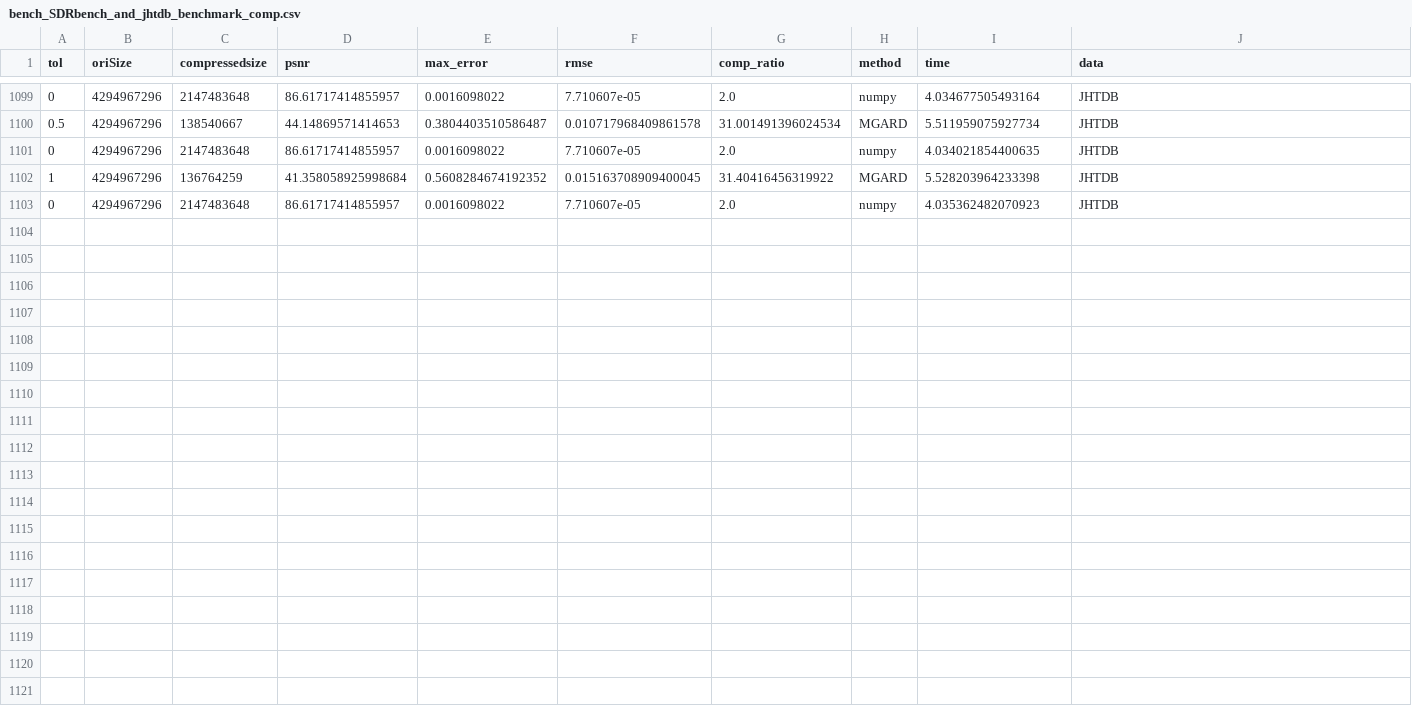
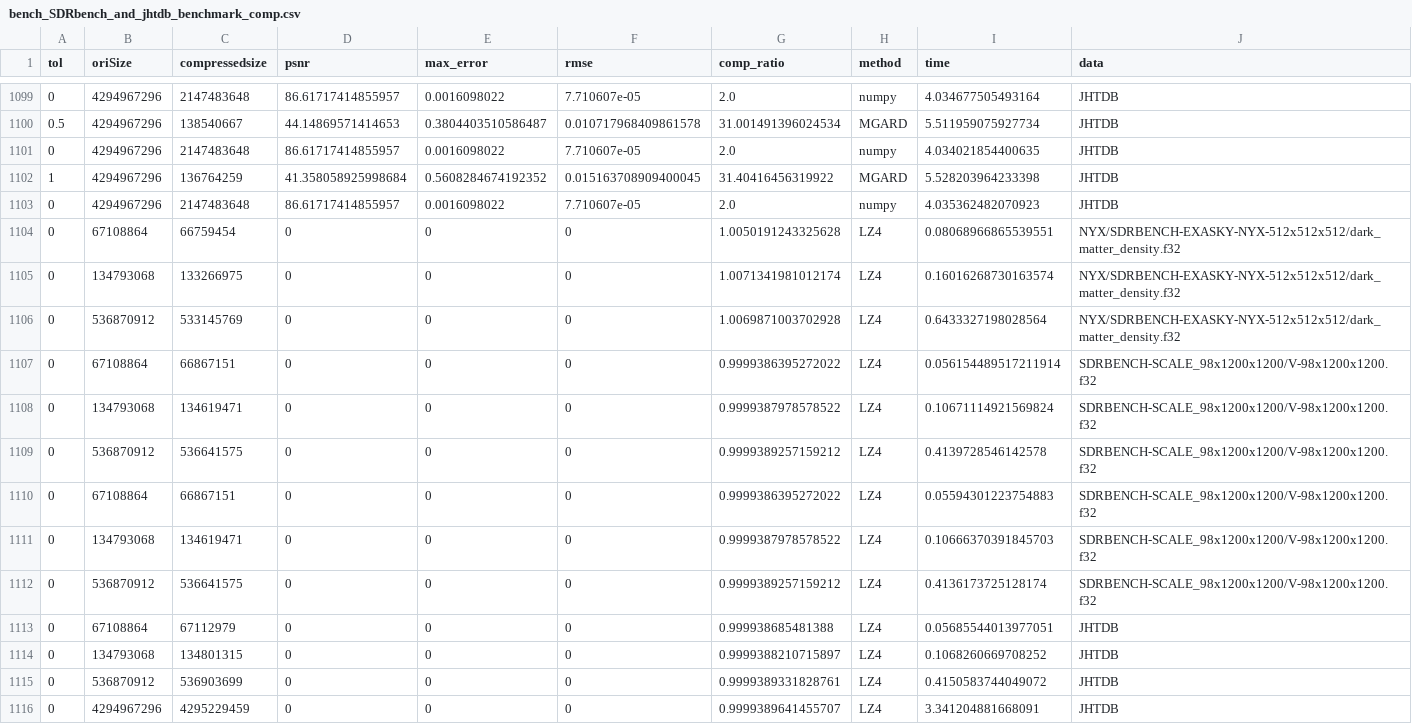
Before and after one commit to martin-ray/The_Middleware, a CSV file: src/python/vsQuantization/bench_SDRbench_and_jhtdb_benchmark_comp.csv, drawn as a sheet; only a part is shown, gaps mark what is left out; the diff names each change by its address in the sheet, - before the commit and + after, or states it on an @@ line.

Commit message:
add lz4 bench

```diff
--- a/src/python/vsQuantization/bench_SDRbench_and_jhtdb_benchmark_comp.csv
+++ b/src/python/vsQuantization/bench_SDRbench_and_jhtdb_benchmark_comp.csv
+row 1104: 0 | 67108864 | 66759454 | 0 | 0 | 0 | 1.0050191243325628 | LZ4 | 0.08068966865539551 | NYX/SDRBENCH-EXASKY-NYX-512x512x512/dark_matter_density.f32
+row 1105: 0 | 134793068 | 133266975 | 0 | 0 | 0 | 1.0071341981012174 | LZ4 | 0.16016268730163574 | NYX/SDRBENCH-EXASKY-NYX-512x512x512/dark_matter_density.f32
+row 1106: 0 | 536870912 | 533145769 | 0 | 0 | 0 | 1.0069871003702928 | LZ4 | 0.6433327198028564 | NYX/SDRBENCH-EXASKY-NYX-512x512x512/dark_matter_density.f32
+row 1107: 0 | 67108864 | 66867151 | 0 | 0 | 0 | 0.9999386395272022 | LZ4 | 0.056154489517211914 | SDRBENCH-SCALE_98x1200x1200/V-98x1200x1200.f32
+row 1108: 0 | 134793068 | 134619471 | 0 | 0 | 0 | 0.9999387978578522 | LZ4 | 0.10671114921569824 | SDRBENCH-SCALE_98x1200x1200/V-98x1200x1200.f32
+row 1109: 0 | 536870912 | 536641575 | 0 | 0 | 0 | 0.9999389257159212 | LZ4 | 0.4139728546142578 | SDRBENCH-SCALE_98x1200x1200/V-98x1200x1200.f32
+row 1110: 0 | 67108864 | 66867151 | 0 | 0 | 0 | 0.9999386395272022 | LZ4 | 0.05594301223754883 | SDRBENCH-SCALE_98x1200x1200/V-98x1200x1200.f32
+row 1111: 0 | 134793068 | 134619471 | 0 | 0 | 0 | 0.9999387978578522 | LZ4 | 0.10666370391845703 | SDRBENCH-SCALE_98x1200x1200/V-98x1200x1200.f32
+row 1112: 0 | 536870912 | 536641575 | 0 | 0 | 0 | 0.9999389257159212 | LZ4 | 0.4136173725128174 | SDRBENCH-SCALE_98x1200x1200/V-98x1200x1200.f32
+row 1113: 0 | 67108864 | 67112979 | 0 | 0 | 0 | 0.999938685481388 | LZ4 | 0.05685544013977051 | JHTDB
+row 1114: 0 | 134793068 | 134801315 | 0 | 0 | 0 | 0.9999388210715897 | LZ4 | 0.1068260669708252 | JHTDB
+row 1115: 0 | 536870912 | 536903699 | 0 | 0 | 0 | 0.9999389331828761 | LZ4 | 0.4150583744049072 | JHTDB
+row 1116: 0 | 4294967296 | 4295229459 | 0 | 0 | 0 | 0.9999389641455707 | LZ4 | 3.341204881668091 | JHTDB
```
